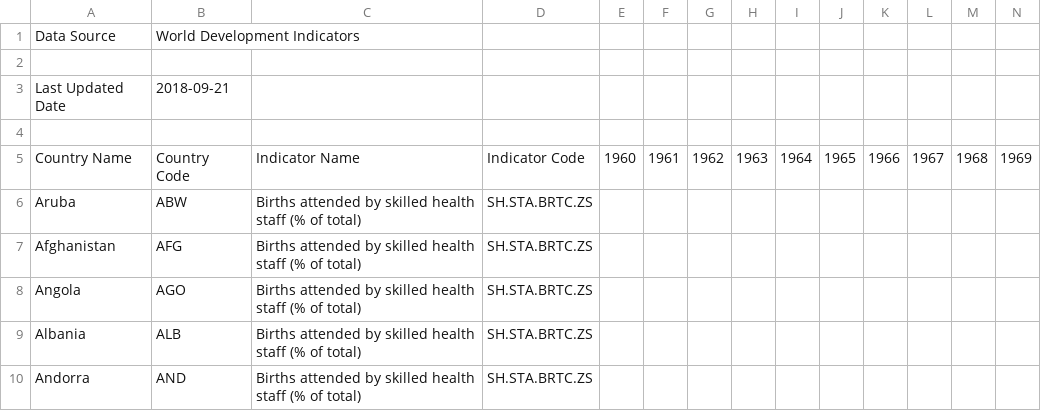
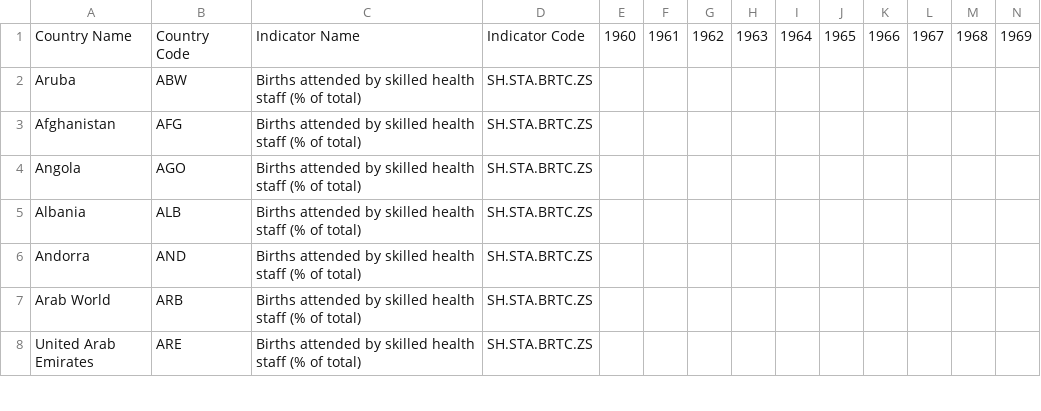
Before and after one commit to Adigine/GWARL_Group_Project, a CSV file: Resources/Birth Attendence by trained personnel.csv, drawn as a sheet; only a part is shown; the shorter side is filled out with more unchanged rows; rows hold the shown columns only; the diff names each change by its address in the sheet, - before the commit and + after, or states it on an @@ line.

```diff
--- a/Resources/Birth Attendence by trained personnel.csv
+++ b/Resources/Birth Attendence by trained personnel.csv
-row 1: Data Source | World Development Indicators
-row 2: (empty)
-row 3: Last Updated Date | 2018-09-21
-row 4: (empty)
```
Also changed, not shown: Resources/contraceptive prevalence.csv.
